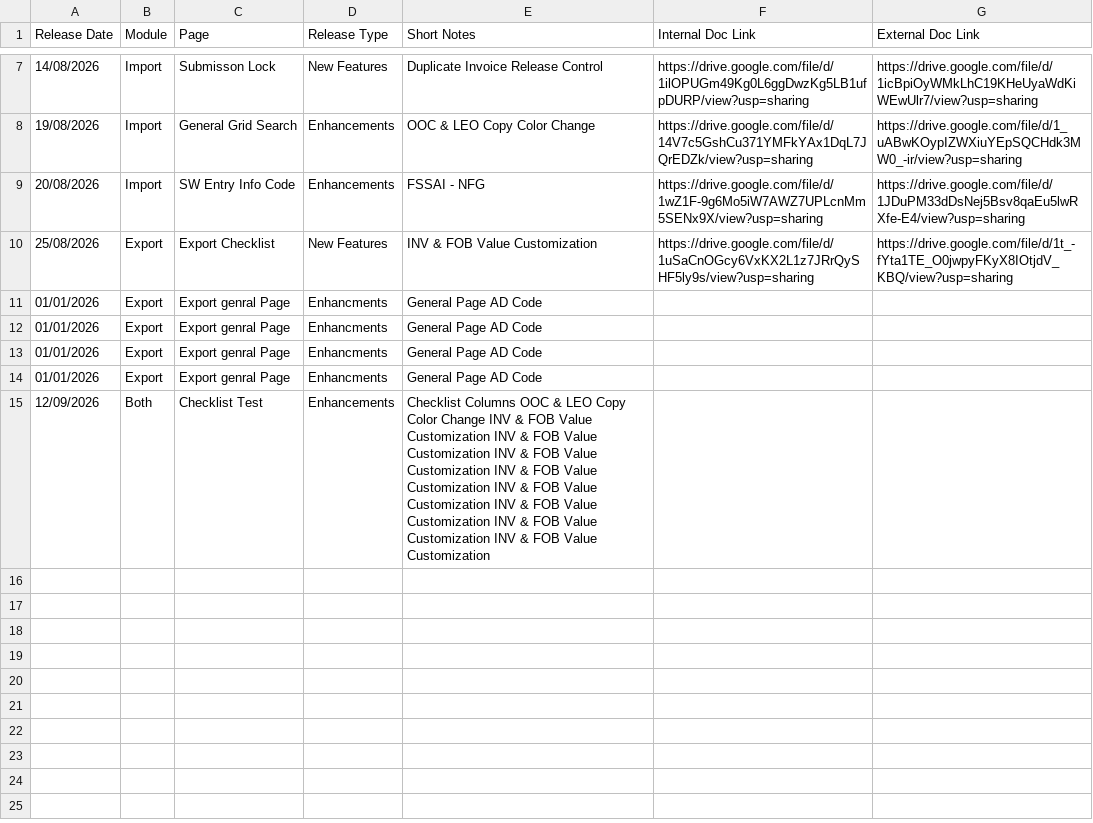
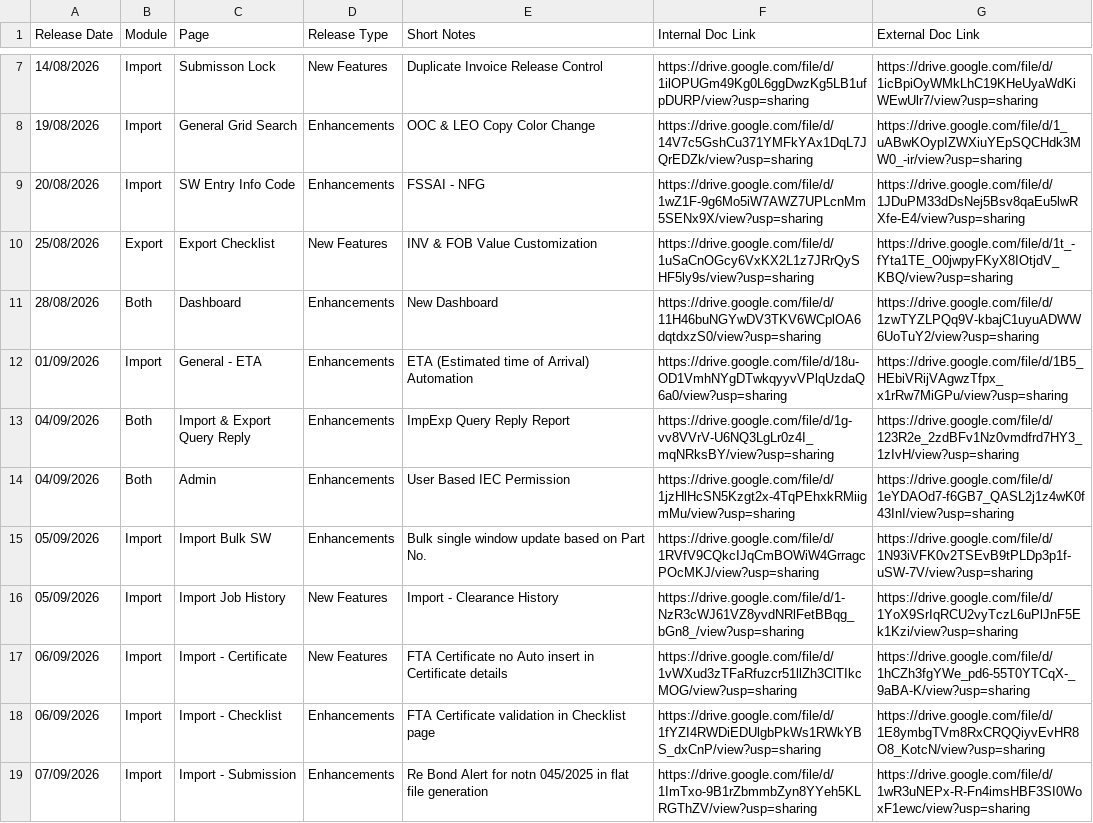
Before and after one commit to ertssupport/eRoyal-Impex-Release-Notes, a CSV file: Release_Notes.csv, drawn as a sheet; only a part is shown, gaps mark what is left out.

Commit message:
Add files via upload
20 Updates on 12th Sep 2026

```diff
--- a/Release_Notes.csv
+++ b/Release_Notes.csv
@@ -10,6 +10,10 @@ Release Date,Module,Page,Release Type,Short Notes,Internal Doc Link,External Doc
 25/08/2026,Export,Export Checklist,New Features,INV & FOB Value Customization,https://drive.google.com/file/d/1uSaCnOGcy6VxKX2L1z7JRrQySHF5ly9s/view?usp=sharing,https://drive.google.com/file/d/1t_-fYta1TE_O0jwpyFKyX8IOtjdV_KBQ/view?usp=sharing
-01/01/2026,Export, Export genral Page,Enhancments, General Page AD Code,
-01/01/2026,Export, Export genral Page,Enhancments, General Page AD Code,
-01/01/2026,Export, Export genral Page,Enhancments, General Page AD Code,
-01/01/2026,Export, Export genral Page,Enhancments, General Page AD Code,
-12/09/2026, Both, Checklist Test, Enhancements, Checklist Columns OOC & LEO Copy Color Change INV & FOB Value Customization INV & FOB Value Customization INV & FOB Value Customization INV & FOB Value Customization INV & FOB Value Customization INV & FOB Value Customization INV & FOB Value Customization INV & FOB Value Customization, ,
+28/08/2026,Both,Dashboard,Enhancements,New Dashboard,https://drive.google.com/file/d/11H46buNGYwDV3TKV6WCplOA6dqtdxzS0/view?usp=sharing,https://drive.google.com/file/d/1zwTYZLPQq9V-kbajC1uyuADWW6UoTuY2/view?usp=sharing
+01/09/2026,Import,General - ETA,Enhancements,ETA (Estimated time of Arrival) Automation,https://drive.google.com/file/d/18u-OD1VmhNYgDTwkqyyvVPlqUzdaQ6a0/view?usp=sharing,https://drive.google.com/file/d/1B5_HEbiVRijVAgwzTfpx_x1rRw7MiGPu/view?usp=sharing
+04/09/2026,Both,Import & Export Query Reply,Enhancements,ImpExp Query Reply Report,https://drive.google.com/file/d/1g-vv8VVrV-U6NQ3LgLr0z4I_mqNRksBY/view?usp=sharing,https://drive.google.com/file/d/123R2e_2zdBFv1Nz0vmdfrd7HY3_1zIvH/view?usp=sharing
+04/09/2026,Both,Admin,Enhancements,User Based IEC Permission,https://drive.google.com/file/d/1jzHlHcSN5Kzgt2x-4TqPEhxkRMiigmMu/view?usp=sharing,https://drive.google.com/file/d/1eYDAOd7-f6GB7_QASL2j1z4wK0f43InI/view?usp=sharing
+05/09/2026,Import,Import Bulk SW,Enhancements,Bulk single window update based on Part No.,https://drive.google.com/file/d/1RVfV9CQkcIJqCmBOWiW4GrragcPOcMKJ/view?usp=sharing,https://drive.google.com/file/d/1N93iVFK0v2TSEvB9tPLDp3p1f-uSW-7V/view?usp=sharing
+05/09/2026,Import,Import Job History,New Features,Import - Clearance History,https://drive.google.com/file/d/1-NzR3cWJ61VZ8yvdNRlFetBBqg_bGn8_/view?usp=sharing,https://drive.google.com/file/d/1YoX9SrIqRCU2vyTczL6uPlJnF5Ek1Kzi/view?usp=sharing
+06/09/2026,Import,Import - Certificate,New Features,FTA Certificate no Auto insert in Certificate details,https://drive.google.com/file/d/1vWXud3zTFaRfuzcr51llZh3ClTIkcMOG/view?usp=sharing,https://drive.google.com/file/d/1hCZh3fgYWe_pd6-55T0YTCqX-_9aBA-K/view?usp=sharing
+06/09/2026,Import,Import - Checklist,Enhancements,FTA Certificate validation in Checklist page,https://drive.google.com/file/d/1fYZI4RWDiEDUlgbPkWs1RWkYBS_dxCnP/view?usp=sharing,https://drive.google.com/file/d/1E8ymbgTVm8RxCRQQiyvEvHR8O8_KotcN/view?usp=sharing
+07/09/2026,Import,Import - Submission,Enhancements,Re Bond Alert for notn 045/2025 in flat file generation,https://drive.google.com/file/d/1ImTxo-9B1rZbmmbZyn8YYeh5KLRGThZV/view?usp=sharing,https://drive.google.com/file/d/1wR3uNEPx-R-Fn4imsHBF3SI0WoxF1ewc/view?usp=sharing
```
